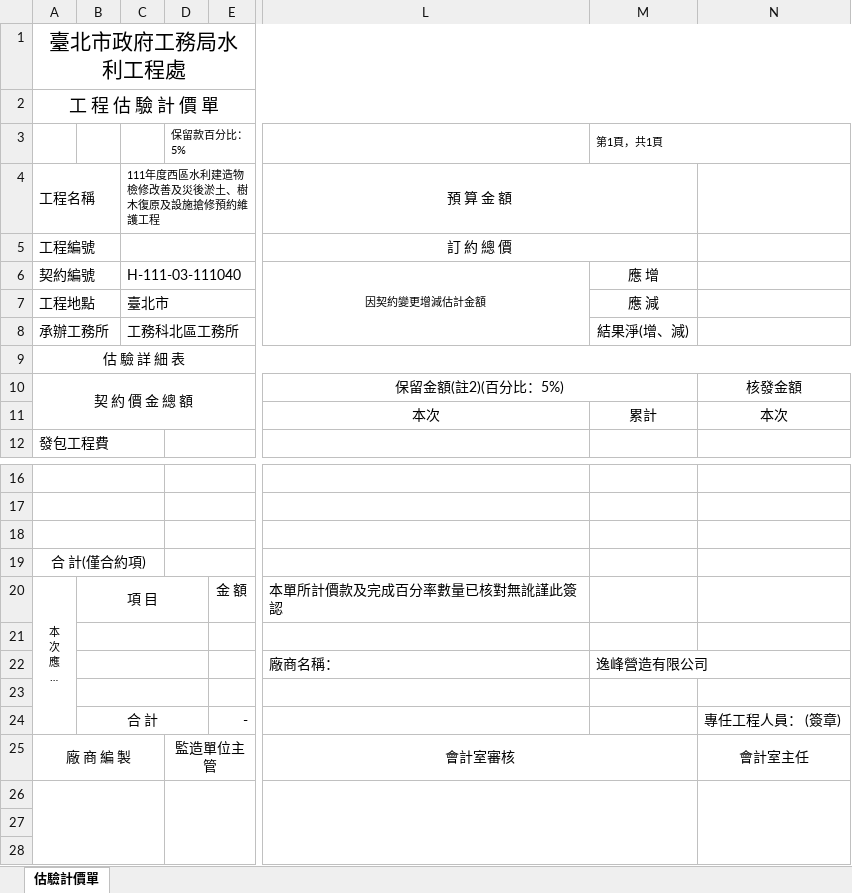
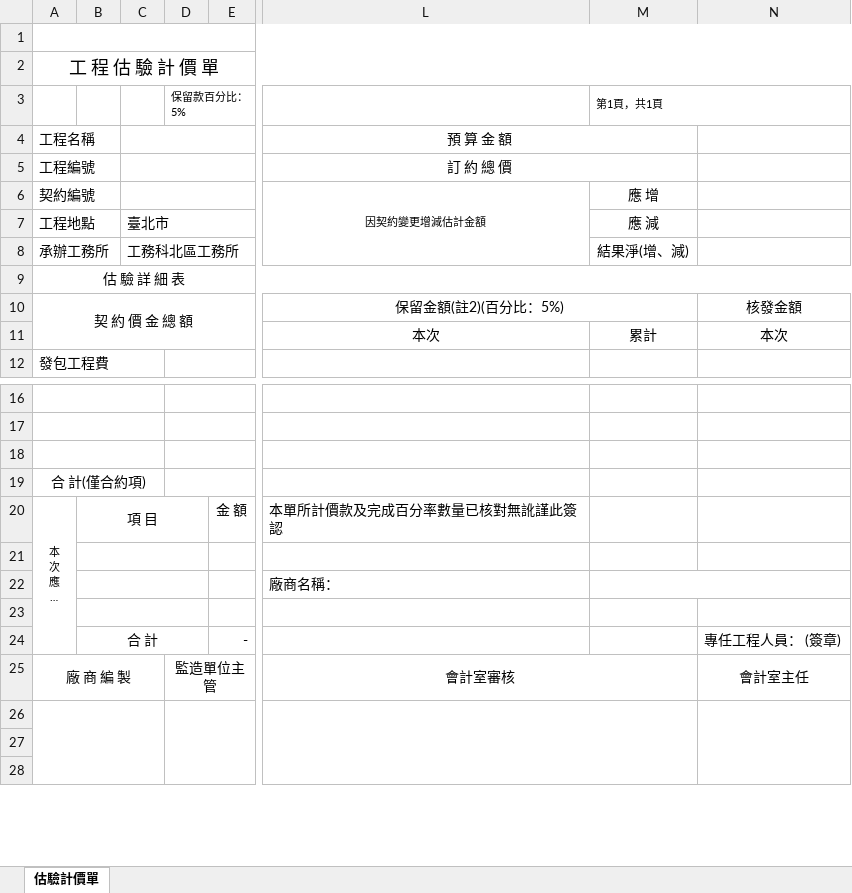
Before and after one commit to DobtorRyanWu/ChienYi, an Excel workbook: construction_template/data/templates_blank/estimate_report.xlsx, sheet 估驗計價單, drawn as a sheet; only a part is shown, gaps mark what is left out; long unchanged cells end in …; values as stored, in another font and other column widths than the file's, no borders; the diff names each change by its address in the sheet, - before the commit and + after, or states it on an @@ line.

Commit message:
fix(template): 清除 13 個空白樣板殘留的客戶資料與個資
這些樣板隨模組原始碼進版控，等於把一家客戶的資料打包進交付給其他人的
程式碼裡。實測 13 個檔全部都有殘留。

## 清掉什麼

儲存格內容（86 處）
  個資    承辦人何星運、沈祐丞、通報單編製人員陳泓光
  客戶    任泰技術顧問有限公司(35 處)、任泰水利技師事務所、逸峰營造、安宏營造、豐松營造
  機關    臺北市政府工務局水利工程處(11 處)
  契約    H-111-03-111040、H-110-03-110015、H-111-04-111056
  聯絡    臺北市中山區林森南路356號8樓、02-25818060轉19、傳真02-25818059
  公文    112任泰顧字第0207019001號
  工程    延平河濱公園(大稻埕碼頭至忠孝橋下)區域改善工程 等 11 種
  勾選    ■ 還原成 □

檔案 metadata（33 處）—— 開啟檔案看不見，解壓才知道，比儲存格內容更敏感
  作者    姚文美、KEVIN WANG、kendall、士科-4
  公司    <Company>KDTC</Company>、亞柏技術顧問股份有限公司
  路徑    D:\標案\110年度\110203-通河西街碼頭新設船泊工程…\招標文件\
          P:\任泰\P11102-110年度本市河川設施檢修改善…
          C:\EmsSuperAllSrc\EmsSupervision\xlt\

## 保留什麼

樣板骨架完全不動：表頭、欄位標籤、施工技術規範（鋼筋彎鉤標準、混凝土配比、
瀝青鋪築工法）、自主檢查項目、法規依據說明。

「標籤：值」同格時只清值：「工程名稱：111年度西區…」→「工程名稱：」，
標籤與欄位間的空白一併保留，表單版面不變。

## 為什麼原本會殘留

tools/gen_doc_templates/blank.py 的清理是「保守策略」——只清數字與日期，
中文字串一律保留，docstring 註明「事後人工檢視」，那一步從未執行。

## 驗證

- 磁碟 13 檔：實體資料 + metadata 殘留 0
- DB 的 13 個 ir.attachment（使用者實際下載的）：0/13 含實體資料
- 樣板骨架抽樣 6 項全部保留
- 13 檔的 zip part 數與內嵌圖/VML 數與清除前完全相同（未用 openpyxl 重存，
  走 zip-level 編輯，公司 logo 與繪圖物件都沒掉）
- 13 檔都能正常開啟

清除工具在主 repo 的 tools/gen_doc_templates/scrub_entities.py，冪等可重跑。

```diff
--- a/construction_template/data/templates_blank/estimate_report.xlsx (sheet 估驗計價單)
+++ b/construction_template/data/templates_blank/estimate_report.xlsx (sheet 估驗計價單)
-A1: 臺北市政府工務局水利工程處
+A1: (empty)
-C4: 111年度西區水利建造物檢修改善及災後淤土、樹木復原及設施搶修預約維護工程
+C4: (empty)
-C6: H-111-03-111040
+C6: (empty)
-M22: 逸峰營造有限公司
+M22: (empty)
```
Also changed, not shown: construction_template/data/templates_blank/daily_log_1.xlsx, construction_template/data/templates_blank/daily_log_2.xlsx, 10 other files.
